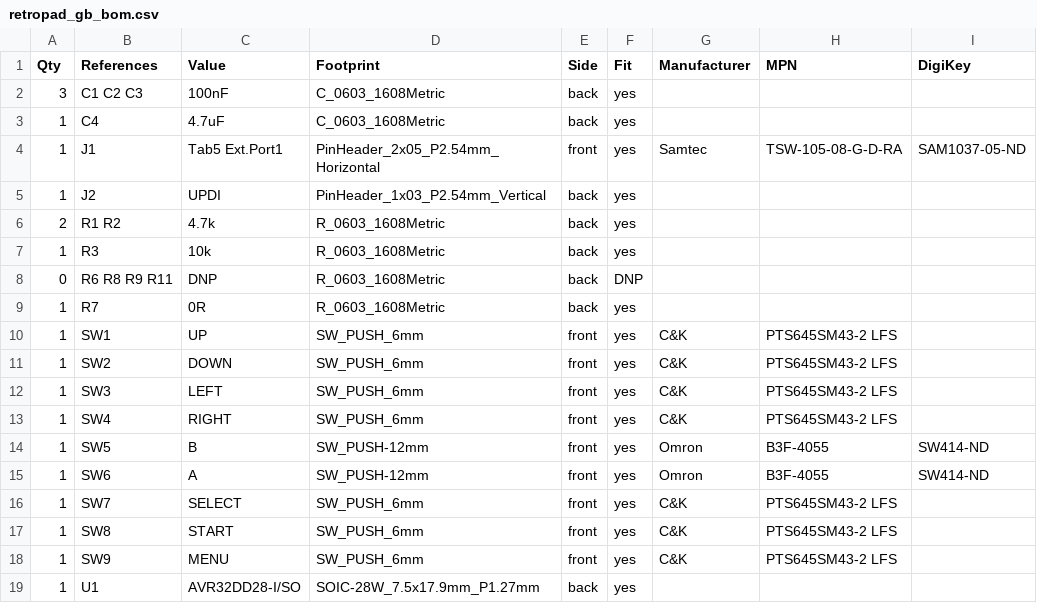
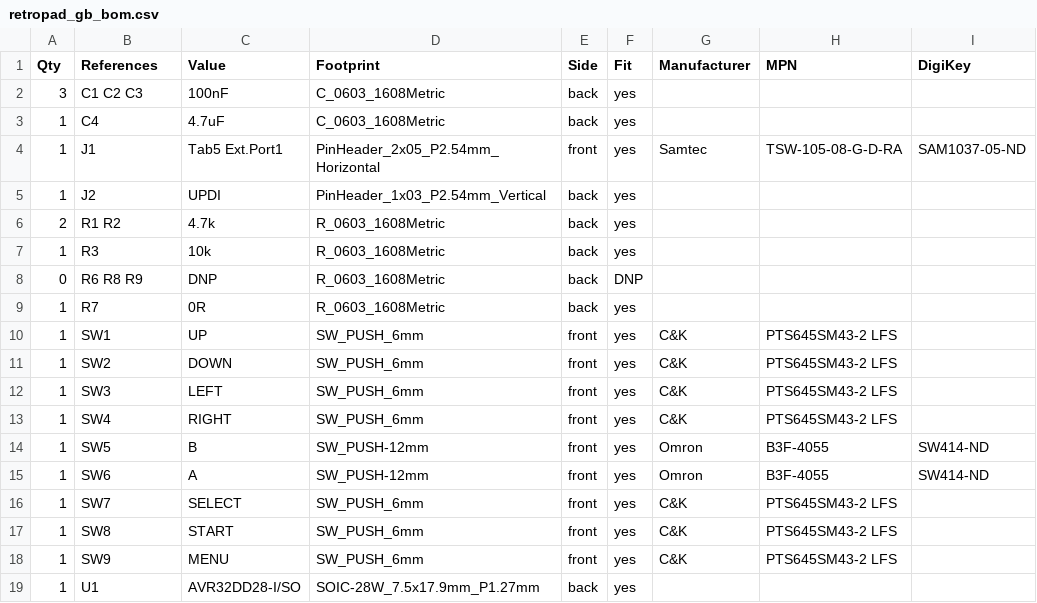
Before and after one commit to shadowlab/RetroESP32-P4_m5StackTab5, a CSV file: hardware/tab5_controller/boards/gb/kicad/retropad_gb_bom.csv, drawn as a sheet.

```diff
--- a/hardware/tab5_controller/boards/gb/kicad/retropad_gb_bom.csv
+++ b/hardware/tab5_controller/boards/gb/kicad/retropad_gb_bom.csv
@@ -7,3 +7,3 @@ Qty,References,Value,Footprint,Side,Fit,Manufacturer,MPN,DigiKey
 1,R3,10k,R_0603_1608Metric,back,yes,,,
-0,R6 R8 R9 R11,DNP,R_0603_1608Metric,back,DNP,,,
+0,R6 R8 R9,DNP,R_0603_1608Metric,back,DNP,,,
 1,R7,0R,R_0603_1608Metric,back,yes,,,
```
Also changed, not shown: hardware/tab5_controller/boards/genesis/kicad/retropad_genesis_bom.csv, hardware/tab5_controller/boards/nes/kicad/retropad_nes_bom.csv, 46 other files.
